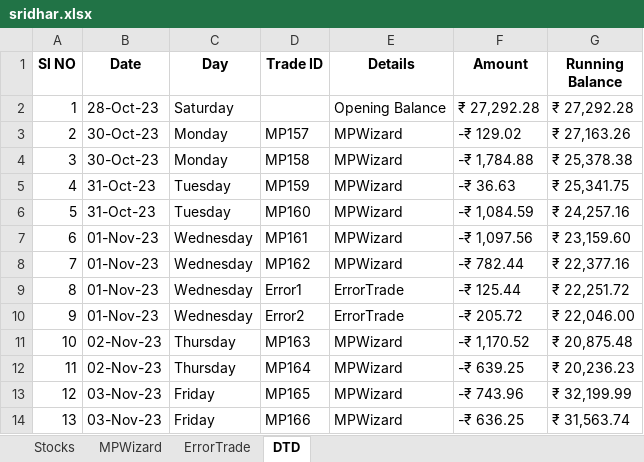
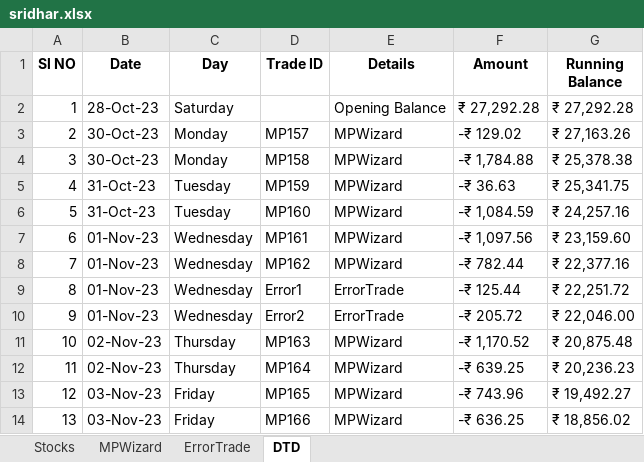
Before and after one commit to SerendipityOrg/TradeMan, an Excel workbook: UserProfile/excel/sridhar.xlsx, sheet DTD, drawn as a sheet; values as stored, in another font and other column widths than the file's, no borders; the diff names each change by its address in the sheet, - before the commit and + after, or states it on an @@ line.

```diff
--- a/UserProfile/excel/sridhar.xlsx (sheet DTD)
+++ b/UserProfile/excel/sridhar.xlsx (sheet DTD)
-G13 (Running Balance): ₹ 32,199.99
+G13 (Running Balance): ₹ 19,492.27
-G14 (Running Balance): ₹ 31,563.74
+G14 (Running Balance): ₹ 18,856.02
```
Also changed, not shown: UserProfile/excel/brijesh.xlsx, UserProfile/excel/omkar.xlsx, 4 other files.
